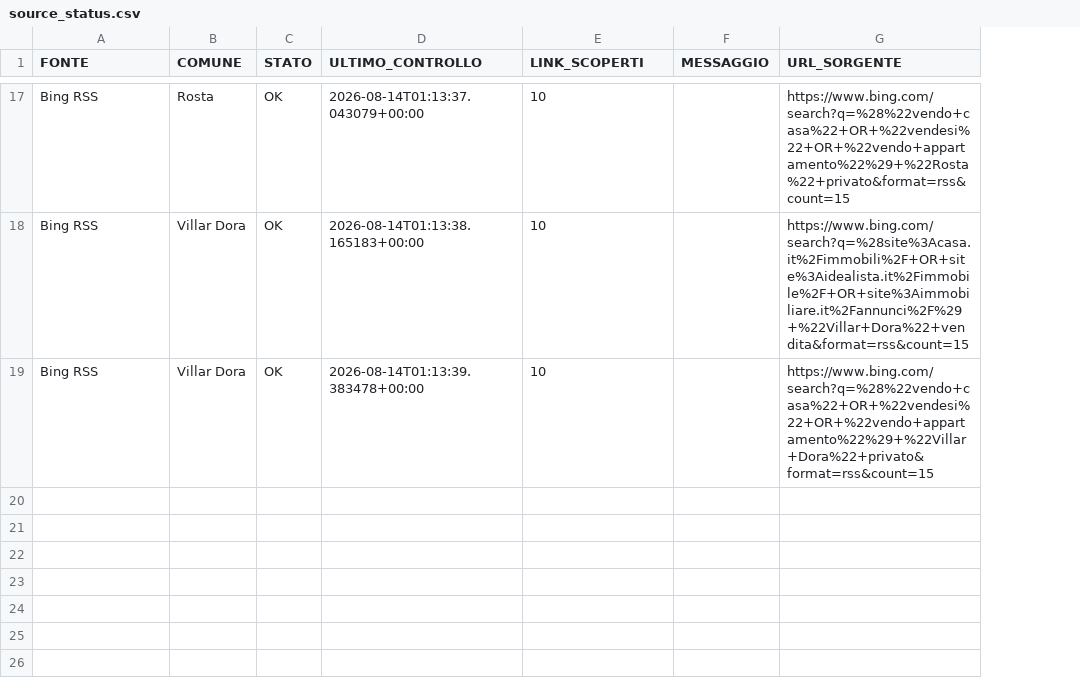
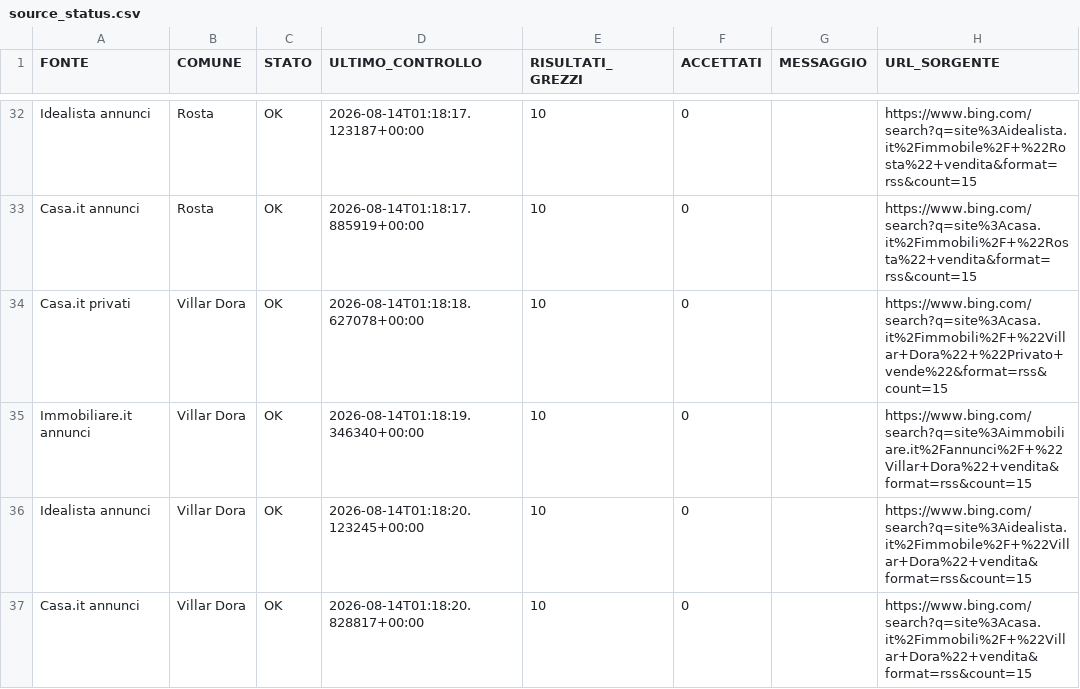
Before and after one commit to josephsocialmedia2-spec/immobili-in-zona, a CSV file: seller_radar_auto/data/source_status.csv, drawn as a sheet; only a part is shown, gaps mark what is left out; addresses are those after the commit; the diff covers the shown part only; the diff names each change by its address in the sheet, - before the commit and + after, or states it on an @@ line.

```diff
--- a/seller_radar_auto/data/source_status.csv
+++ b/seller_radar_auto/data/source_status.csv
+column F (ACCETTATI), row 32: 0; rows 36-37: 0 | 0
-E1: LINK_SCOPERTI
+E1: RISULTATI_GREZZI
-A32 (FONTE): Bing RSS
+A32 (FONTE): Idealista annunci
-D32 (ULTIMO_CONTROLLO): 2026-08-14T01:13:37.043079+00:00
+D32 (ULTIMO_CONTROLLO): 2026-08-14T01:18:17.123187+00:00
-H32 (URL_SORGENTE): https://www.bing.com/search?q=%28%22vendo+casa%22+OR+%22vendesi%22+OR+%22vendo+appartamento%22%29+%22Rosta%22+privato&format=rss&count=15
+H32 (URL_SORGENTE): https://www.bing.com/search?q=site%3Aidealista.it%2Fimmobile%2F+%22Rosta%22+vendita&format=rss&count=15
+row 33: Casa.it annunci | Rosta | OK | 2026-08-14T01:18:17.885919+00:00 | 10 | 0 |  | https://www.bing.com/search?q=site%3Acasa.it%2Fimmobili%2F+%22Rosta%22+vendita&format=rss&count=15
+row 34: Casa.it privati | Villar Dora | OK | 2026-08-14T01:18:18.627078+00:00 | 10 | 0 |  | https://www.bing.com/search?q=site%3Acasa.it%2Fimmobili%2F+%22Villar+Dora%22+%22Privato+vende%22&format=rss&count=15
+row 35: Immobiliare.it annunci | Villar Dora | OK | 2026-08-14T01:18:19.346340+00:00 | 10 | 0 |  | https://www.bing.com/search?q=site%3Aimmobiliare.it%2Fannunci%2F+%22Villar+Dora%22+vendita&format=rss&count=15
-A36 (FONTE): Bing RSS
+A36 (FONTE): Idealista annunci
-D36 (ULTIMO_CONTROLLO): 2026-08-14T01:13:38.165183+00:00
+D36 (ULTIMO_CONTROLLO): 2026-08-14T01:18:20.123245+00:00
-H36 (URL_SORGENTE): https://www.bing.com/search?q=%28site%3Acasa.it%2Fimmobili%2F+OR+site%3Aidealista.it%2Fimmobile%2F+OR+site%3Aimmobiliare.it%2Fannunci%2F%29+%22Villar+Dora%22+vendita&format=rss&count=15
+H36 (URL_SORGENTE): https://www.bing.com/search?q=site%3Aidealista.it%2Fimmobile%2F+%22Villar+Dora%22+vendita&format=rss&count=15
-A37 (FONTE): Bing RSS
+A37 (FONTE): Casa.it annunci
-D37 (ULTIMO_CONTROLLO): 2026-08-14T01:13:39.383478+00:00
+D37 (ULTIMO_CONTROLLO): 2026-08-14T01:18:20.828817+00:00
-H37 (URL_SORGENTE): https://www.bing.com/search?q=%28%22vendo+casa%22+OR+%22vendesi%22+OR+%22vendo+appartamento%22%29+%22Villar+Dora%22+privato&format=rss&count=15
+H37 (URL_SORGENTE): https://www.bing.com/search?q=site%3Acasa.it%2Fimmobili%2F+%22Villar+Dora%22+vendita&format=rss&count=15
```
Also changed, not shown: 15 added rows and 45 edited cells elsewhere in this file, 3 other files.
